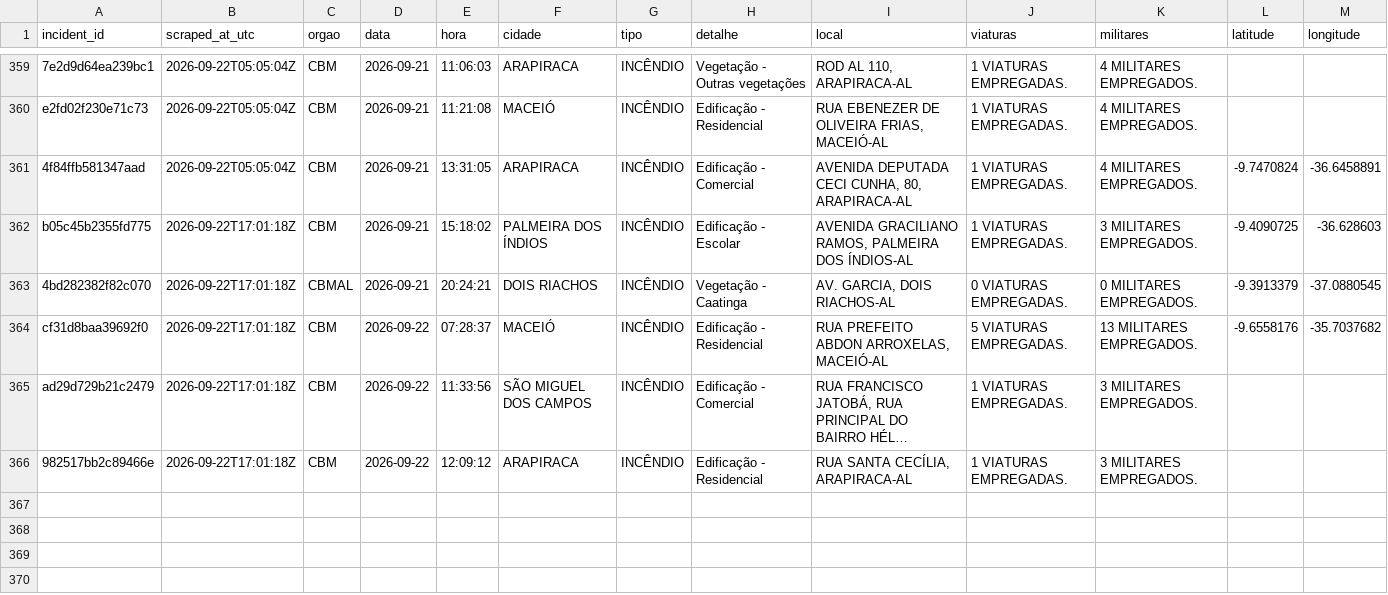
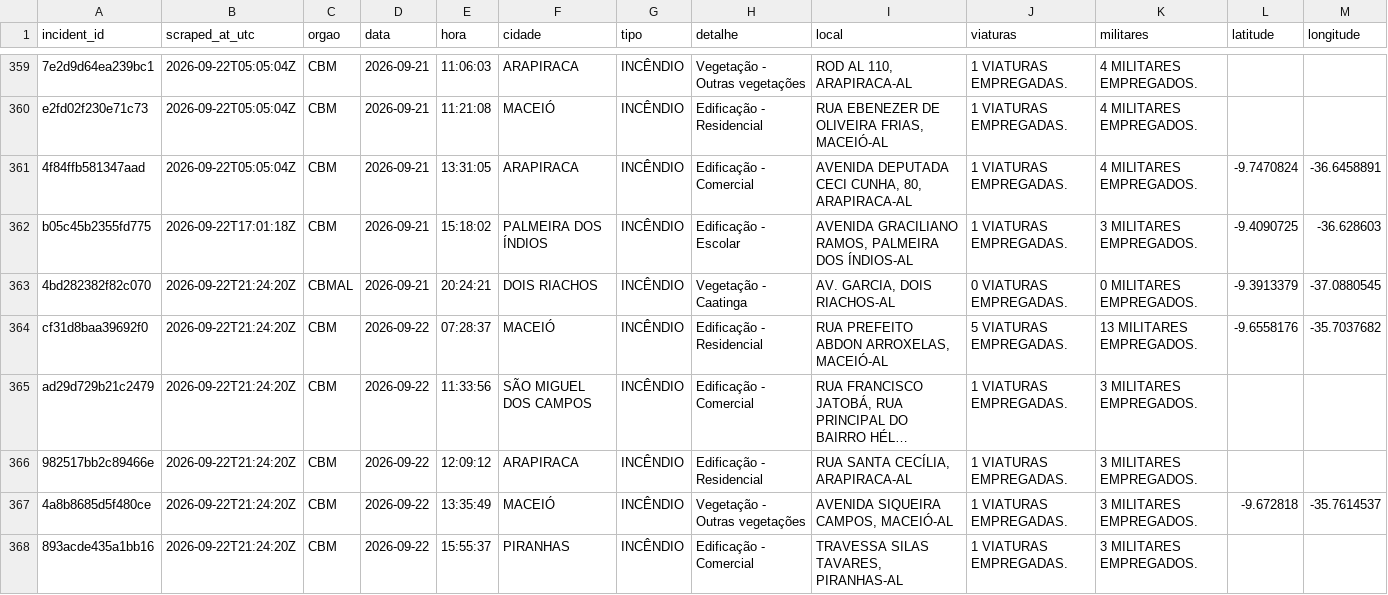
Before and after one commit to ajtga/fire-incidents, a CSV file: data/cbmal_fire_incidents.csv, drawn as a sheet; only a part is shown, gaps mark what is left out; long unchanged cells end in …; the diff names each change by its address in the sheet, - before the commit and + after, or states it on an @@ line.

```diff
--- a/data/cbmal_fire_incidents.csv
+++ b/data/cbmal_fire_incidents.csv
-B363:B366 (scraped_at_utc): 2026-09-22T17:01:18Z
+B363:B366 (scraped_at_utc): 2026-09-22T21:24:20Z
+row 367: 4a8b8685d5f480ce | 2026-09-22T21:24:20Z | CBM | 2026-09-22 | 13:35:49 | MACEIÓ | INCÊNDIO | Vegetação - Outras vegetações | AVENIDA SIQUEIRA CAMPOS, MACEIÓ-AL | 1 VIATURAS EMPREGADAS. | 3 MILITARES EMPREGADOS. | -9.672818 | -35.7614537
+row 368: 893acde435a1bb16 | 2026-09-22T21:24:20Z | CBM | 2026-09-22 | 15:55:37 | PIRANHAS | INCÊNDIO | Edificação - Comercial | TRAVESSA SILAS TAVARES, PIRANHAS-AL | 1 VIATURAS EMPREGADAS. | 3 MILITARES EMPREGADOS.
```
Also changed, not shown: data/scraper_run_log.csv, 1 other file.
